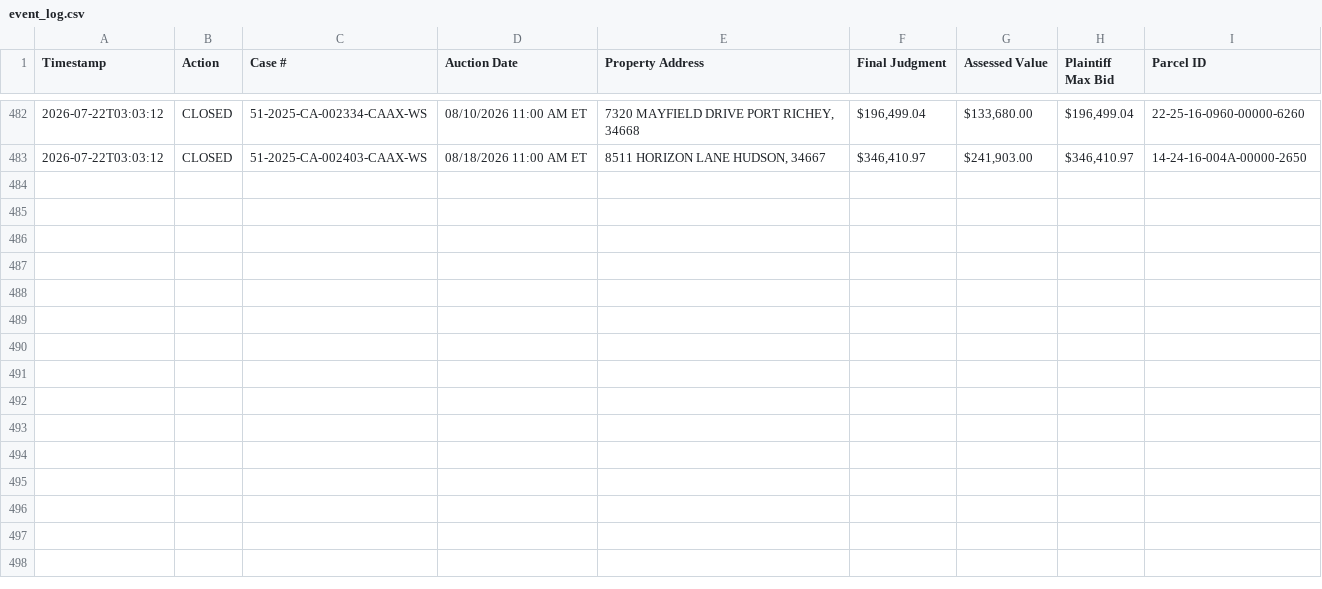
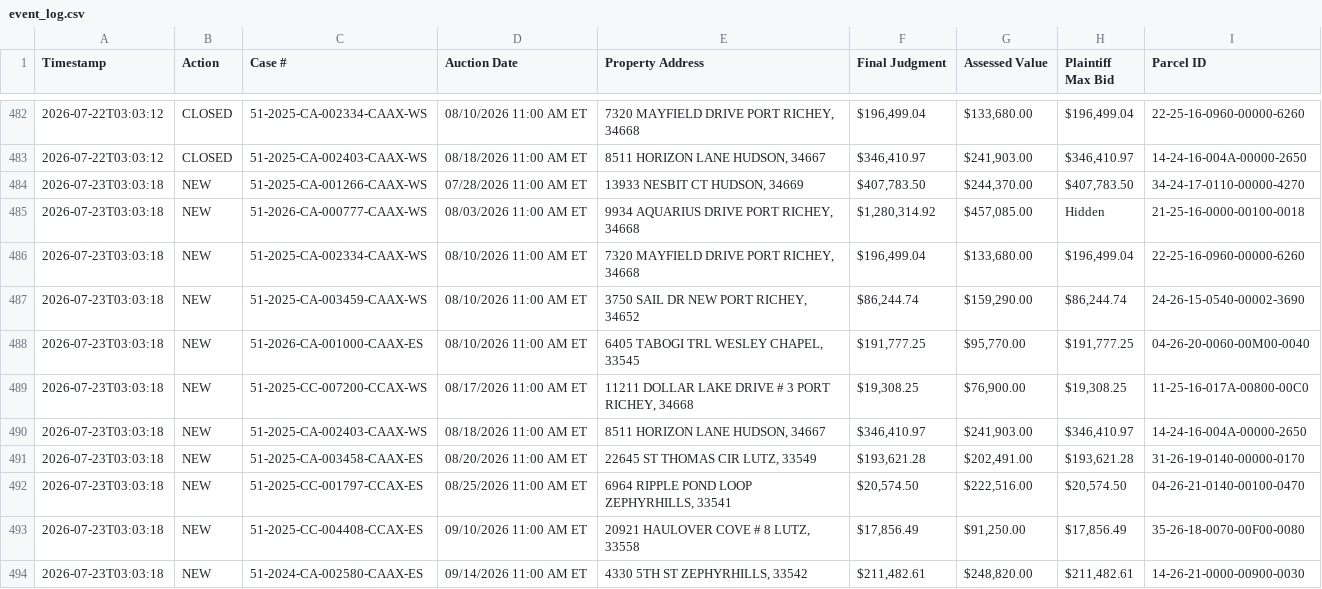
Before and after one commit to figlesias7/realforeclose-pasco, a CSV file: data/event_log.csv, drawn as a sheet; only a part is shown, gaps mark what is left out.

```diff
--- a/data/event_log.csv
+++ b/data/event_log.csv
@@ -483 +483,12 @@ Timestamp,Action,Case #,Auction Date,Property Address,Final Judgment,Assessed Va
 2026-07-22T03:03:12,CLOSED,51-2025-CA-002403-CAAX-WS,08/18/2026 11:00 AM ET,"8511 HORIZON LANE HUDSON, 34667","$346,410.97","$241,903.00","$346,410.97",14-24-16-004A-00000-2650
+2026-07-23T03:03:18,NEW,51-2025-CA-001266-CAAX-WS,07/28/2026 11:00 AM ET,"13933 NESBIT CT HUDSON, 34669","$407,783.50","$244,370.00","$407,783.50",34-24-17-0110-00000-4270
+2026-07-23T03:03:18,NEW,51-2026-CA-000777-CAAX-WS,08/03/2026 11:00 AM ET,"9934 AQUARIUS DRIVE PORT RICHEY, 34668","$1,280,314.92","$457,085.00",Hidden,21-25-16-0000-00100-0018
+2026-07-23T03:03:18,NEW,51-2025-CA-002334-CAAX-WS,08/10/2026 11:00 AM ET,"7320 MAYFIELD DRIVE PORT RICHEY, 34668","$196,499.04","$133,680.00","$196,499.04",22-25-16-0960-00000-6260
+2026-07-23T03:03:18,NEW,51-2025-CA-003459-CAAX-WS,08/10/2026 11:00 AM ET,"3750 SAIL DR NEW PORT RICHEY, 34652","$86,244.74","$159,290.00","$86,244.74",24-26-15-0540-00002-3690
+2026-07-23T03:03:18,NEW,51-2026-CA-001000-CAAX-ES,08/10/2026 11:00 AM ET,"6405 TABOGI TRL WESLEY CHAPEL, 33545","$191,777.25","$95,770.00","$191,777.25",04-26-20-0060-00M00-0040
+2026-07-23T03:03:18,NEW,51-2025-CC-007200-CCAX-WS,08/17/2026 11:00 AM ET,"11211 DOLLAR LAKE DRIVE # 3 PORT RICHEY, 34668","$19,308.25","$76,900.00","$19,308.25",11-25-16-017A-00800-00C0
+2026-07-23T03:03:18,NEW,51-2025-CA-002403-CAAX-WS,08/18/2026 11:00 AM ET,"8511 HORIZON LANE HUDSON, 34667","$346,410.97","$241,903.00","$346,410.97",14-24-16-004A-00000-2650
+2026-07-23T03:03:18,NEW,51-2025-CA-003458-CAAX-ES,08/20/2026 11:00 AM ET,"22645 ST THOMAS CIR LUTZ, 33549","$193,621.28","$202,491.00","$193,621.28",31-26-19-0140-00000-0170
+2026-07-23T03:03:18,NEW,51-2025-CC-001797-CCAX-ES,08/25/2026 11:00 AM ET,"6964 RIPPLE POND LOOP ZEPHYRHILLS, 33541","$20,574.50","$222,516.00","$20,574.50",04-26-21-0140-00100-0470
+2026-07-23T03:03:18,NEW,51-2025-CC-004408-CCAX-ES,09/10/2026 11:00 AM ET,"20921 HAULOVER COVE # 8 LUTZ, 33558","$17,856.49","$91,250.00","$17,856.49",35-26-18-0070-00F00-0080
+2026-07-23T03:03:18,NEW,51-2024-CA-002580-CAAX-ES,09/14/2026 11:00 AM ET,"4330 5TH ST ZEPHYRHILLS, 33542","$211,482.61","$248,820.00","$211,482.61",14-26-21-0000-00900-0030
```
Also changed, not shown: data/all_seen.csv, 3 other files.
